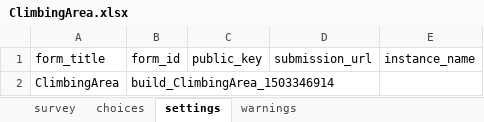
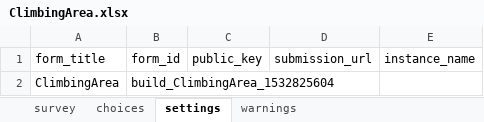
Before and after one commit to rsavoye/gosm, an Excel workbook: ODK/forms/ClimbingArea.xlsx, sheet settings, drawn as a sheet; values as stored, in another font and other column widths than the file's, no borders; the diff names each change by its address in the sheet, - before the commit and + after, or states it on an @@ line.

```diff
--- a/ODK/forms/ClimbingArea.xlsx (sheet settings)
+++ b/ODK/forms/ClimbingArea.xlsx (sheet settings)
-B2 (form_id): build_ClimbingArea_1503346914
+B2 (form_id): build_ClimbingArea_1532825604
```
Also changed, not shown: sheet choices, sheet survey, 1 other file.
